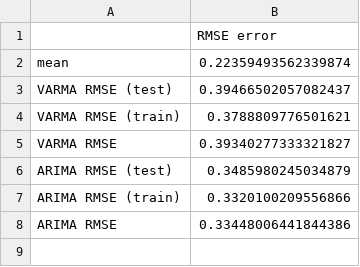
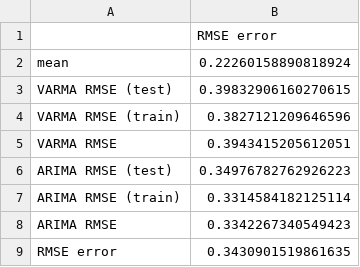
Before and after one commit to Seco1024/ARIMA-MRRNN, a CSV file: out/VARMA_ARIMA_residual/mean.csv, drawn as a sheet.

```diff
--- a/out/VARMA_ARIMA_residual/mean.csv
+++ b/out/VARMA_ARIMA_residual/mean.csv
@@ -1,8 +1,9 @@
 ,RMSE error
-mean,0.22359493562339874
-VARMA RMSE (test),0.39466502057082437
-VARMA RMSE (train),0.3788809776501621
-VARMA RMSE,0.39340277333321827
-ARIMA RMSE (test),0.3485980245034879
-ARIMA RMSE (train),0.3320100209556866
-ARIMA RMSE,0.33448006441844386
+mean,0.22260158890818924
+VARMA RMSE (test),0.39832906160270615
+VARMA RMSE (train),0.3827121209646596
+VARMA RMSE,0.3943415205612051
+ARIMA RMSE (test),0.34976782762926223
+ARIMA RMSE (train),0.3314584182125114
+ARIMA RMSE,0.3342267340549423
+RMSE error,0.3430901519861635
```
Also changed, not shown: 3 other files.
